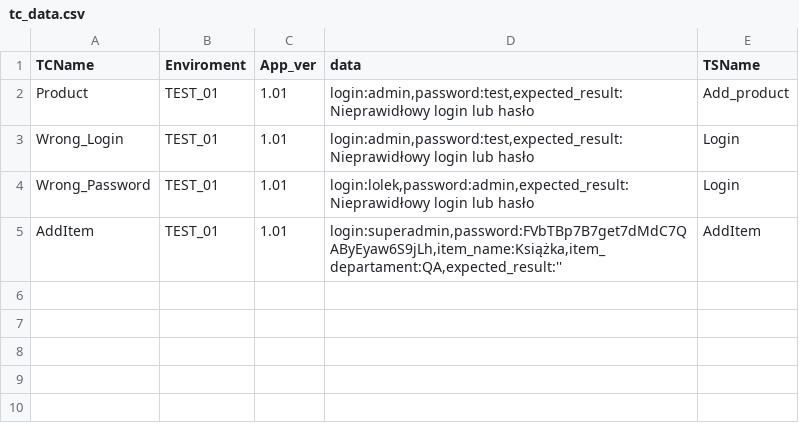
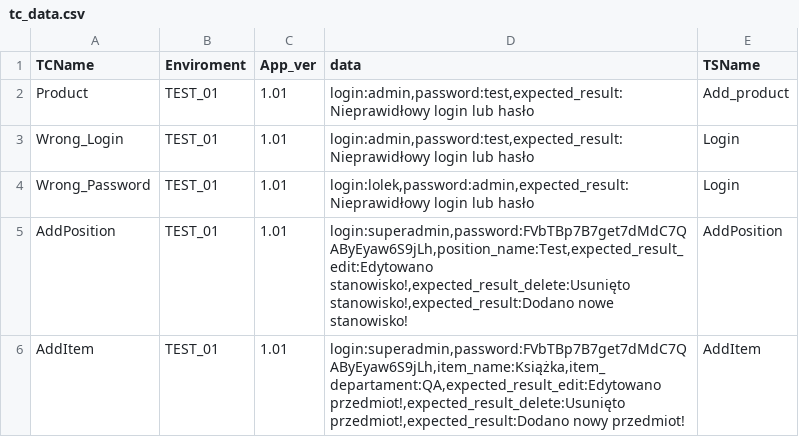
Before and after one commit to RobertRze/TestFramework, a CSV file: tc_data.csv, drawn as a sheet.

```diff
--- a/tc_data.csv
+++ b/tc_data.csv
@@ -4,2 +4,3 @@ Wrong_Login|TEST_01|1.01|login:admin,password:test,expected_result:Nieprawidłow
 Wrong_Password|TEST_01|1.01|login:lolek,password:admin,expected_result:Nieprawidłowy login lub hasło|Login
-AddItem|TEST_01|1.01|login:superadmin,password:FVbTBp7B7get7dMdC7QAByEyaw6S9jLh,item_name:Książka,item_departament:QA,expected_result:''|AddItem
+AddPosition|TEST_01|1.01|login:superadmin,password:FVbTBp7B7get7dMdC7QAByEyaw6S9jLh,position_name:Test,expected_result_edit:Edytowano stanowisko!,expected_result_delete:Usunięto stanowisko!,expected_result:Dodano nowe stanowisko!|AddPosition
+AddItem|TEST_01|1.01|login:superadmin,password:FVbTBp7B7get7dMdC7QAByEyaw6S9jLh,item_name:Książka,item_departament:QA,expected_result_edit:Edytowano przedmiot!,expected_result_delete:Usunięto przedmiot!,expected_result:Dodano nowy przedmiot!|AddItem
```
Also changed, not shown: tc_results.csv, 5 other files.
